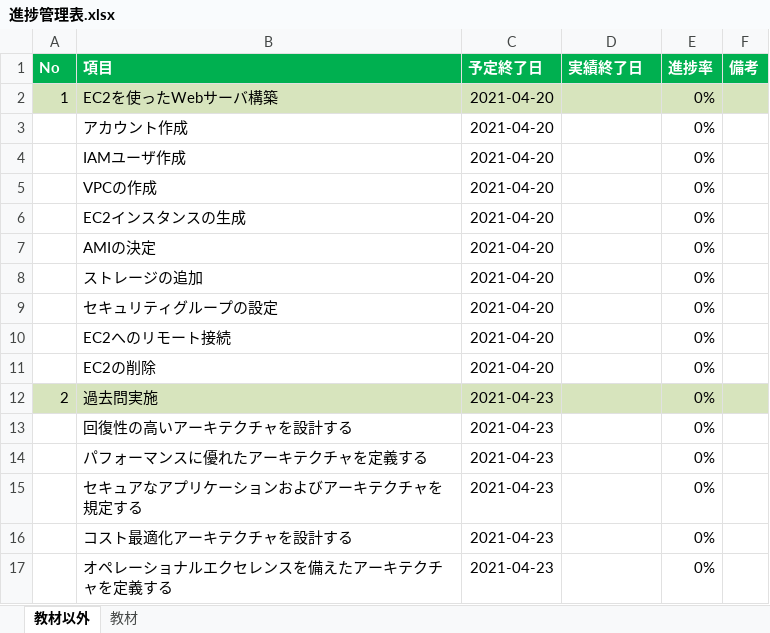
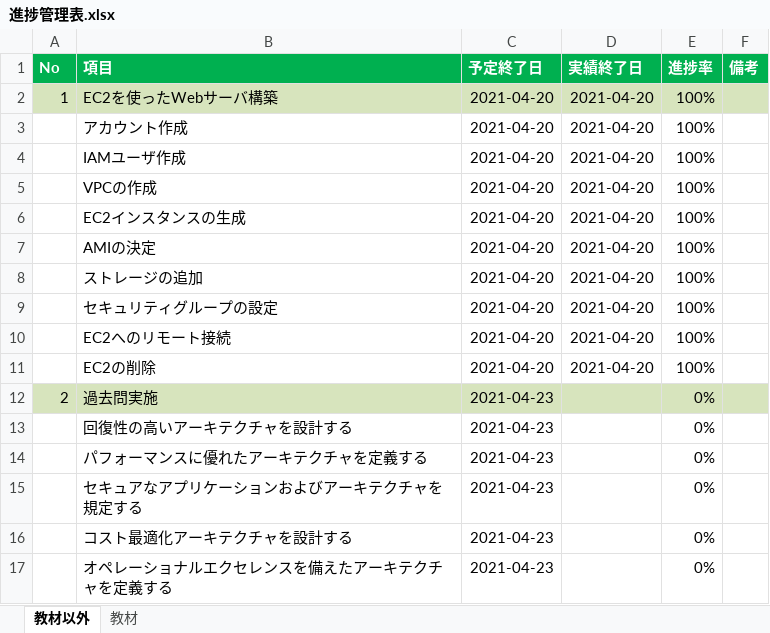
Before and after one commit to ryosuke422/awsAssociate, an Excel workbook: 01.Schedule/進捗管理表.xlsx, sheet 教材以外, drawn as a sheet; values as stored, in another font and other column widths than the file's, no borders; the diff names each change by its address in the sheet, - before the commit and + after, or states it on an @@ line.

Commit message:
update 0420

```diff
--- a/01.Schedule/進捗管理表.xlsx (sheet 教材以外)
+++ b/01.Schedule/進捗管理表.xlsx (sheet 教材以外)
-D2:D11 (実績終了日): (empty)
+D2:D11 (実績終了日): 2021-04-20
-E2:E11 (進捗率): 0%
+E2:E11 (進捗率): 100%
```
